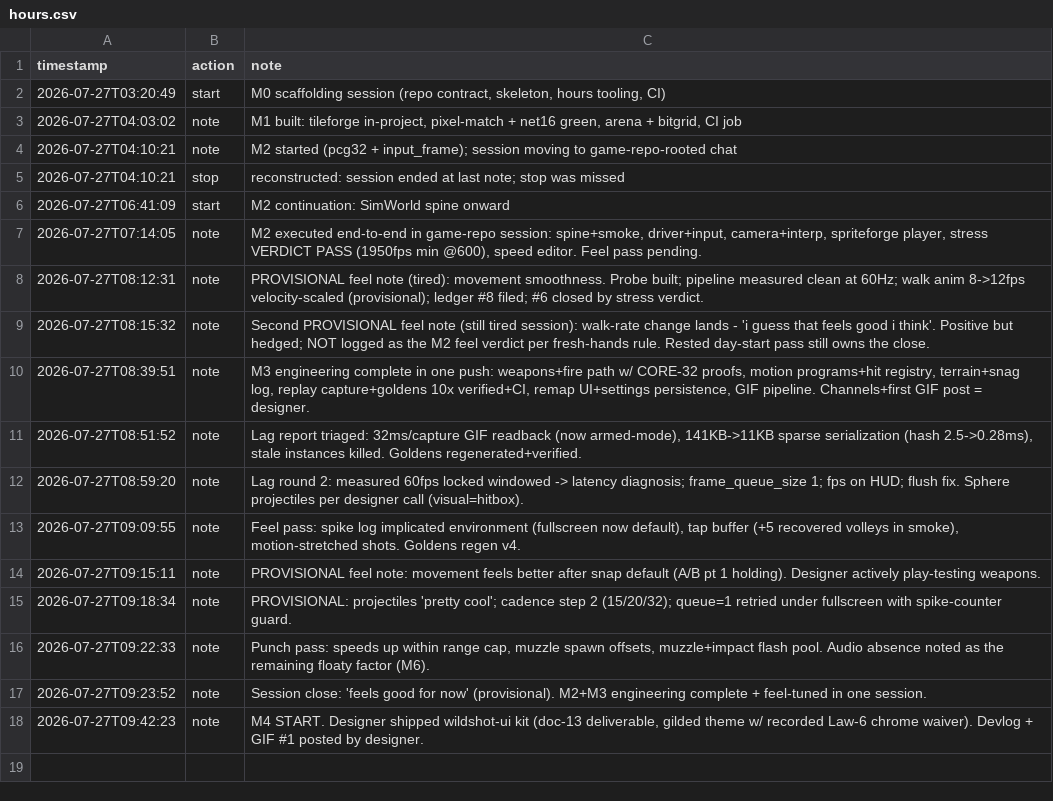
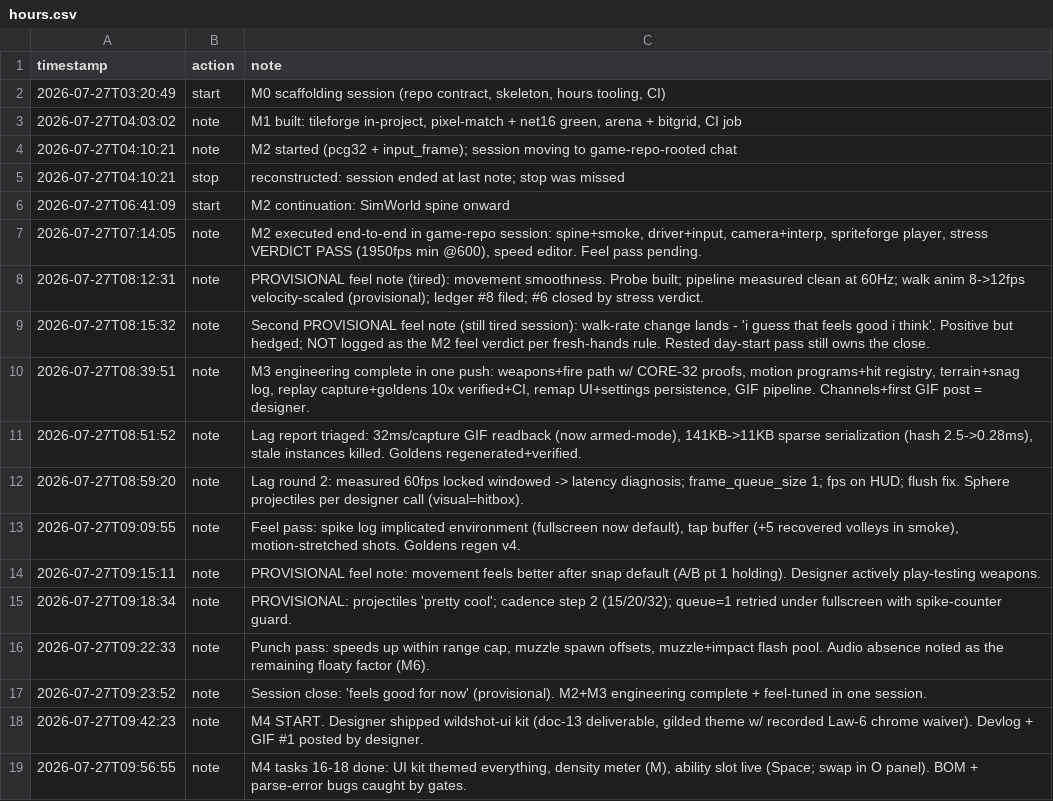
Before and after one commit to tilok1234/Wildshot-Adventures, a CSV file: notes/hours.csv, drawn as a sheet; the diff names each change by its address in the sheet, - before the commit and + after, or states it on an @@ line.

```diff
--- a/notes/hours.csv
+++ b/notes/hours.csv
+row 19: 2026-07-27T09:56:55 | note | M4 tasks 16-18 done: UI kit themed everything, density meter (M), ability slot live (Space; swap in O panel). BOM + parse-error bugs caught by gates.
```
Also changed, not shown: 1 other file.
